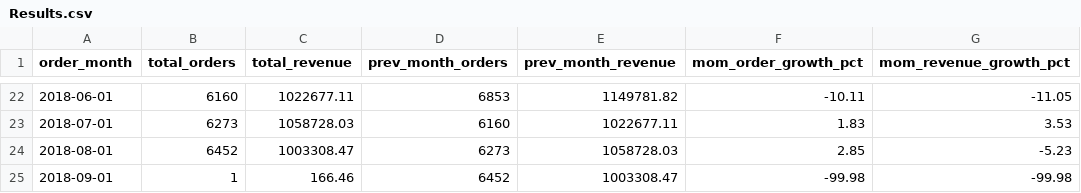
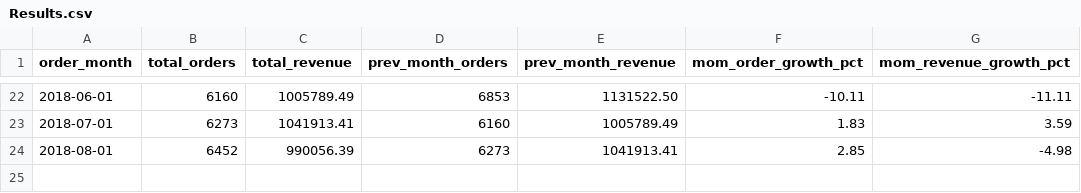
Before and after one commit to lishanisrikaran/retail-sql-analytics, a CSV file: 1) Revenue & Order Performance/Results.csv, drawn as a sheet; only a part is shown, gaps mark what is left out; the diff covers the shown part only.

Commit message:
Update Revenue & Order Performance Files

```diff
--- a/1) Revenue & Order Performance/Results.csv
+++ b/1) Revenue & Order Performance/Results.csv
@@ -22,4 +22,3 @@ order_month,total_orders,total_revenue,prev_month_orders,prev_month_revenue,mom_
-2018-06-01,6160,1022677.11,6853,1149781.82,-10.11,-11.05
-2018-07-01,6273,1058728.03,6160,1022677.11,1.83,3.53
-2018-08-01,6452,1003308.47,6273,1058728.03,2.85,-5.23
-2018-09-01,1,166.46,6452,1003308.47,-99.98,-99.98
+2018-06-01,6160,1005789.49,6853,1131522.50,-10.11,-11.11
+2018-07-01,6273,1041913.41,6160,1005789.49,1.83,3.59
+2018-08-01,6452,990056.39,6273,1041913.41,2.85,-4.98
```
Also changed, not shown: 1 added row, 1 removed row and 59 edited cells elsewhere in this file, 4 other files.
